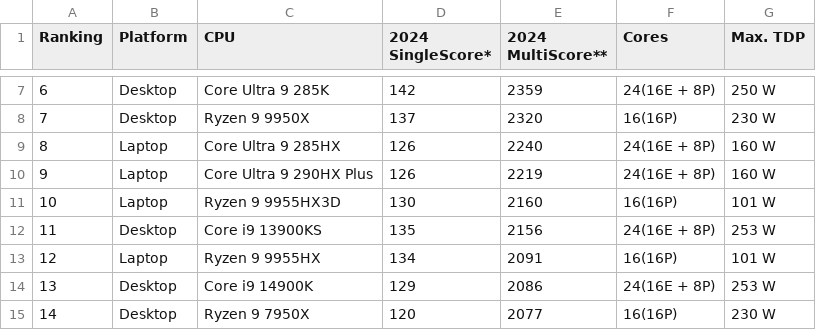
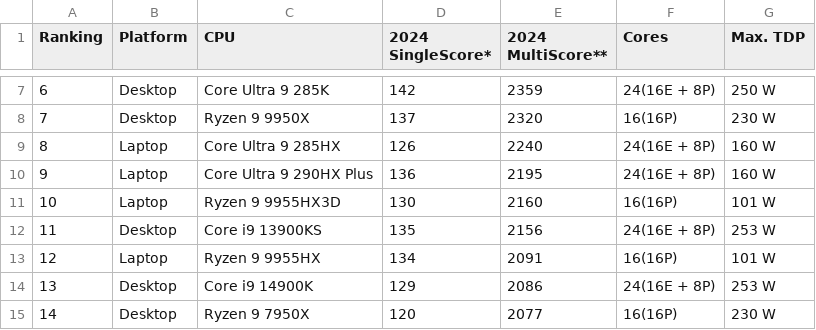
Before and after one commit to tackeyxy/cpu_benchmark_data, a CSV file: cpu_cinebench_data_1_3.csv, drawn as a sheet; only a part is shown, gaps mark what is left out; the diff covers the shown part only; the diff names each change by its address in the sheet, - before the commit and + after, or states it on an @@ line.

```diff
--- a/cpu_cinebench_data_1_3.csv
+++ b/cpu_cinebench_data_1_3.csv
-D10 (2024 SingleScore*): 126
+D10 (2024 SingleScore*): 136
-E10 (2024 MultiScore**): 2219
+E10 (2024 MultiScore**): 2195
```
Also changed, not shown: 9 added rows, 8 removed rows and row numbers in column A elsewhere in this file, 1 other file.
